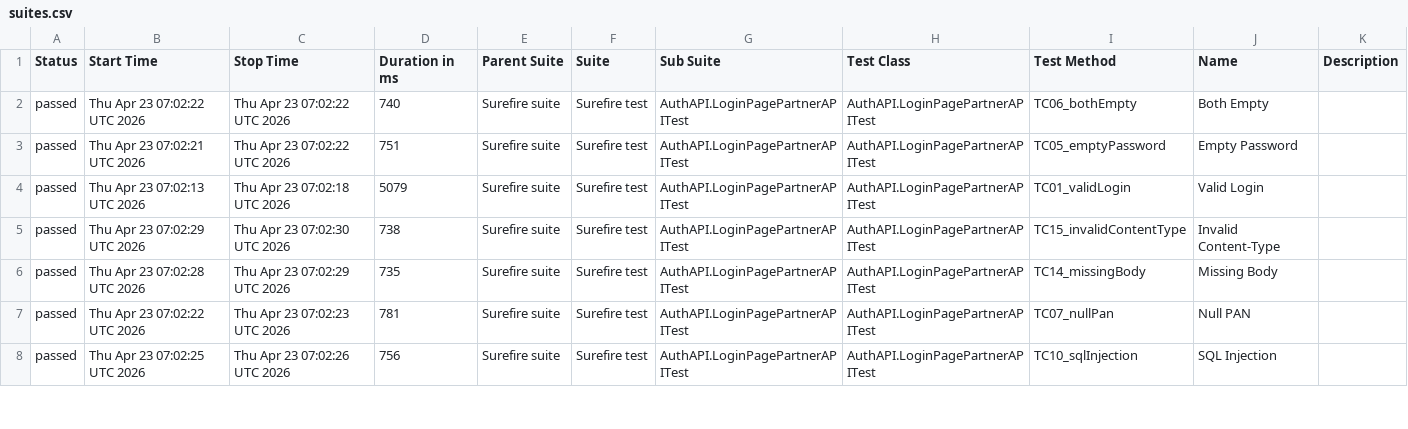
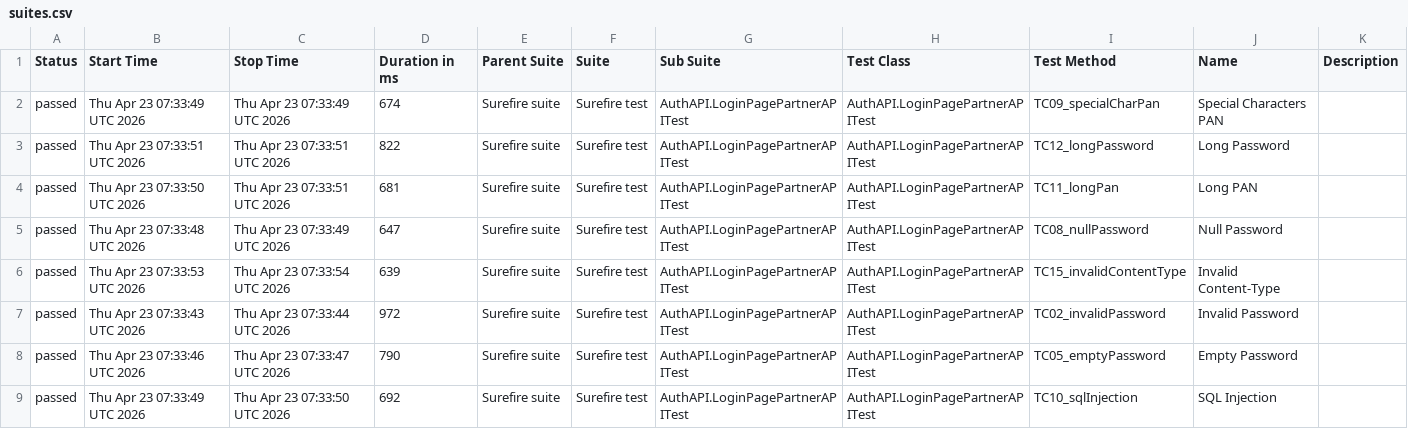
Before and after one commit to Dnyaneshwar0040/AgentVpartnerApiAutomation, a CSV file: data/suites.csv, drawn as a sheet; only a part is shown; the diff covers the shown part only.

```diff
--- a/data/suites.csv
+++ b/data/suites.csv
@@ -1,8 +1,9 @@
 "Status","Start Time","Stop Time","Duration in ms","Parent Suite","Suite","Sub Suite","Test Class","Test Method","Name","Description"
-"passed","Thu Apr 23 07:02:22 UTC 2026","Thu Apr 23 07:02:22 UTC 2026","740","Surefire suite","Surefire test","AuthAPI.LoginPagePartnerAPITest","AuthAPI.LoginPagePartnerAPITest","TC06_bothEmpty","Both Empty",""
-"passed","Thu Apr 23 07:02:21 UTC 2026","Thu Apr 23 07:02:22 UTC 2026","751","Surefire suite","Surefire test","AuthAPI.LoginPagePartnerAPITest","AuthAPI.LoginPagePartnerAPITest","TC05_emptyPassword","Empty Password",""
-"passed","Thu Apr 23 07:02:13 UTC 2026","Thu Apr 23 07:02:18 UTC 2026","5079","Surefire suite","Surefire test","AuthAPI.LoginPagePartnerAPITest","AuthAPI.LoginPagePartnerAPITest","TC01_validLogin","Valid Login",""
-"passed","Thu Apr 23 07:02:29 UTC 2026","Thu Apr 23 07:02:30 UTC 2026","738","Surefire suite","Surefire test","AuthAPI.LoginPagePartnerAPITest","AuthAPI.LoginPagePartnerAPITest","TC15_invalidContentType","Invalid Content-Type",""
-"passed","Thu Apr 23 07:02:28 UTC 2026","Thu Apr 23 07:02:29 UTC 2026","735","Surefire suite","Surefire test","AuthAPI.LoginPagePartnerAPITest","AuthAPI.LoginPagePartnerAPITest","TC14_missingBody","Missing Body",""
-"passed","Thu Apr 23 07:02:22 UTC 2026","Thu Apr 23 07:02:23 UTC 2026","781","Surefire suite","Surefire test","AuthAPI.LoginPagePartnerAPITest","AuthAPI.LoginPagePartnerAPITest","TC07_nullPan","Null PAN",""
-"passed","Thu Apr 23 07:02:25 UTC 2026","Thu Apr 23 07:02:26 UTC 2026","756","Surefire suite","Surefire test","AuthAPI.LoginPagePartnerAPITest","AuthAPI.LoginPagePartnerAPITest","TC10_sqlInjection","SQL Injection",""
+"passed","Thu Apr 23 07:33:49 UTC 2026","Thu Apr 23 07:33:49 UTC 2026","674","Surefire suite","Surefire test","AuthAPI.LoginPagePartnerAPITest","AuthAPI.LoginPagePartnerAPITest","TC09_specialCharPan","Special Characters PAN",""
+"passed","Thu Apr 23 07:33:51 UTC 2026","Thu Apr 23 07:33:51 UTC 2026","822","Surefire suite","Surefire test","AuthAPI.LoginPagePartnerAPITest","AuthAPI.LoginPagePartnerAPITest","TC12_longPassword","Long Password",""
+"passed","Thu Apr 23 07:33:50 UTC 2026","Thu Apr 23 07:33:51 UTC 2026","681","Surefire suite","Surefire test","AuthAPI.LoginPagePartnerAPITest","AuthAPI.LoginPagePartnerAPITest","TC11_longPan","Long PAN",""
+"passed","Thu Apr 23 07:33:48 UTC 2026","Thu Apr 23 07:33:49 UTC 2026","647","Surefire suite","Surefire test","AuthAPI.LoginPagePartnerAPITest","AuthAPI.LoginPagePartnerAPITest","TC08_nullPassword","Null Password",""
+"passed","Thu Apr 23 07:33:53 UTC 2026","Thu Apr 23 07:33:54 UTC 2026","639","Surefire suite","Surefire test","AuthAPI.LoginPagePartnerAPITest","AuthAPI.LoginPagePartnerAPITest","TC15_invalidContentType","Invalid Content-Type",""
+"passed","Thu Apr 23 07:33:43 UTC 2026","Thu Apr 23 07:33:44 UTC 2026","972","Surefire suite","Surefire test","AuthAPI.LoginPagePartnerAPITest","AuthAPI.LoginPagePartnerAPITest","TC02_invalidPassword","Invalid Password",""
+"passed","Thu Apr 23 07:33:46 UTC 2026","Thu Apr 23 07:33:47 UTC 2026","790","Surefire suite","Surefire test","AuthAPI.LoginPagePartnerAPITest","AuthAPI.LoginPagePartnerAPITest","TC05_emptyPassword","Empty Password",""
+"passed","Thu Apr 23 07:33:49 UTC 2026","Thu Apr 23 07:33:50 UTC 2026","692","Surefire suite","Surefire test","AuthAPI.LoginPagePartnerAPITest","AuthAPI.LoginPagePartnerAPITest","TC10_sqlInjection","SQL Injection",""
```
Also changed, not shown: 1 removed row and 35 edited cells elsewhere in this file, 50 other files.
